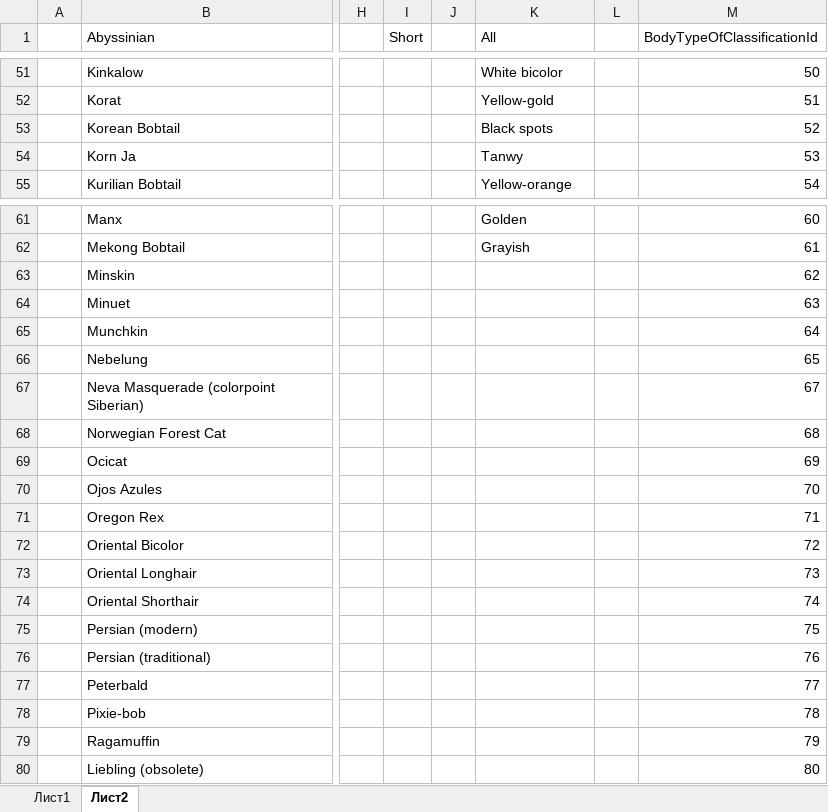
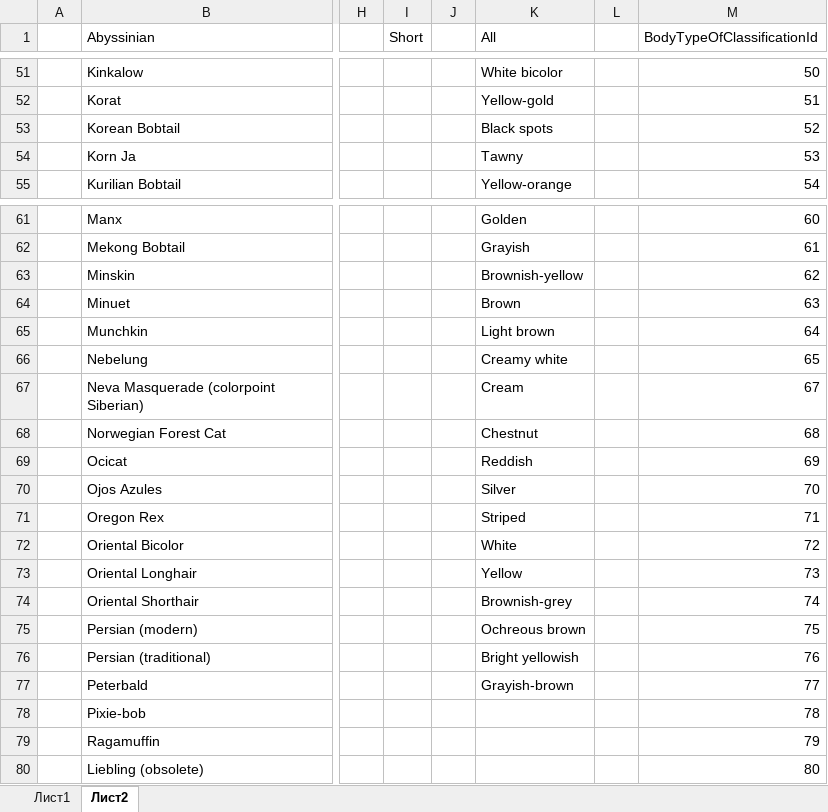
Before and after one commit to Calisthetic/CatsCenter, an Excel workbook: DataBase/BreedCatsData.xlsx, sheet Лист2, drawn as a sheet; only a part is shown, gaps mark what is left out; values as stored, in another font and other column widths than the file's, no borders; the diff covers the shown part only; the diff names each change by its address in the sheet, - before the commit and + after, or states it on an @@ line.

```diff
--- a/DataBase/BreedCatsData.xlsx (sheet Лист2)
+++ b/DataBase/BreedCatsData.xlsx (sheet Лист2)
-K54 (All): Tanwy
+K54 (All): Tawny
-K63 (All): (empty)
+K63 (All): Brownish-yellow
-K64 (All): (empty)
+K64 (All): Brown
-K65 (All): (empty)
+K65 (All): Light brown
-K66 (All): (empty)
+K66 (All): Creamy white
-K67 (All): (empty)
+K67 (All): Cream
-K68 (All): (empty)
+K68 (All): Chestnut
-K69 (All): (empty)
+K69 (All): Reddish
-K70 (All): (empty)
+K70 (All): Silver
-K71 (All): (empty)
+K71 (All): Striped
-K72 (All): (empty)
+K72 (All): White
-K73 (All): (empty)
+K73 (All): Yellow
-K74 (All): (empty)
+K74 (All): Brownish-grey
-K75 (All): (empty)
+K75 (All): Ochreous brown
-K76 (All): (empty)
+K76 (All): Bright yellowish
-K77 (All): (empty)
+K77 (All): Grayish-brown
```
Also changed, not shown: 9 edited cells elsewhere in this sheet, 8 other files.
